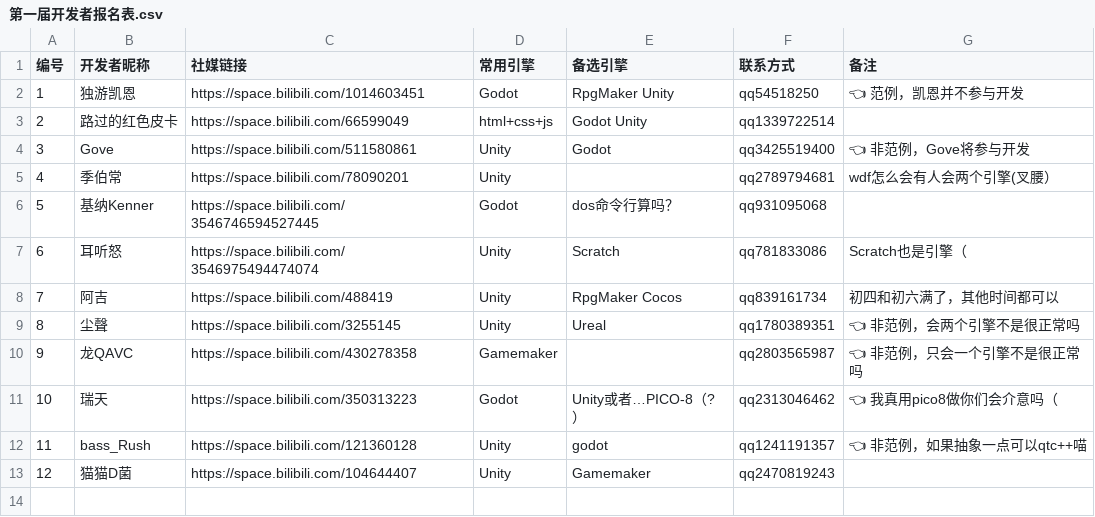
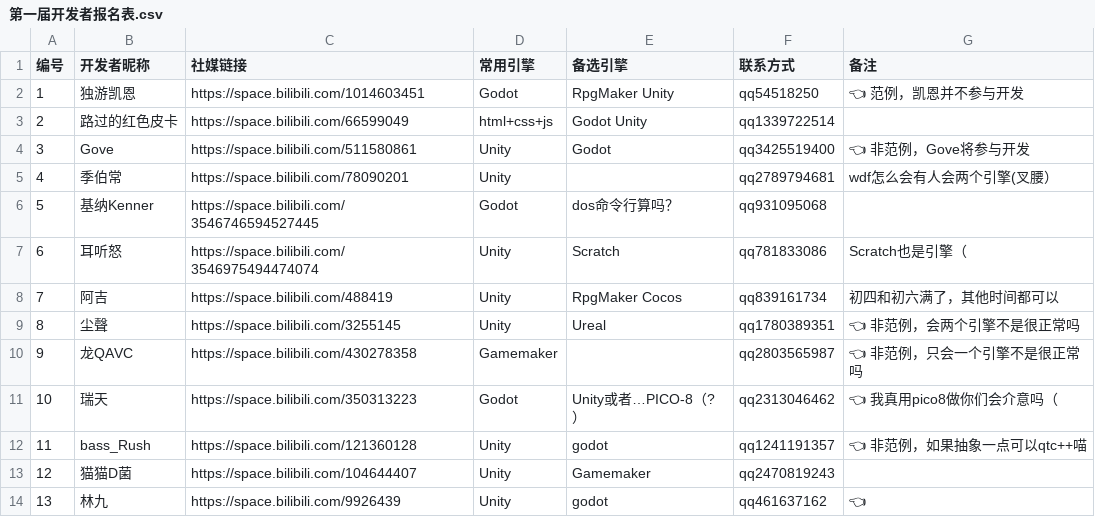
Before and after one commit to RaySky-Rt/GameDevSolitaireNo1, a CSV file: 报名信息/第一届开发者报名表.csv, drawn as a sheet.

Commit message:
新增报名信息

```diff
--- a/报名信息/第一届开发者报名表.csv
+++ b/报名信息/第一届开发者报名表.csv
@@ -13 +13,2 @@
 12,猫猫D菌,https://space.bilibili.com/104644407,Unity,Gamemaker,qq2470819243,
+13,林九,https://space.bilibili.com/9926439,Unity,godot,qq461637162,👈
```
